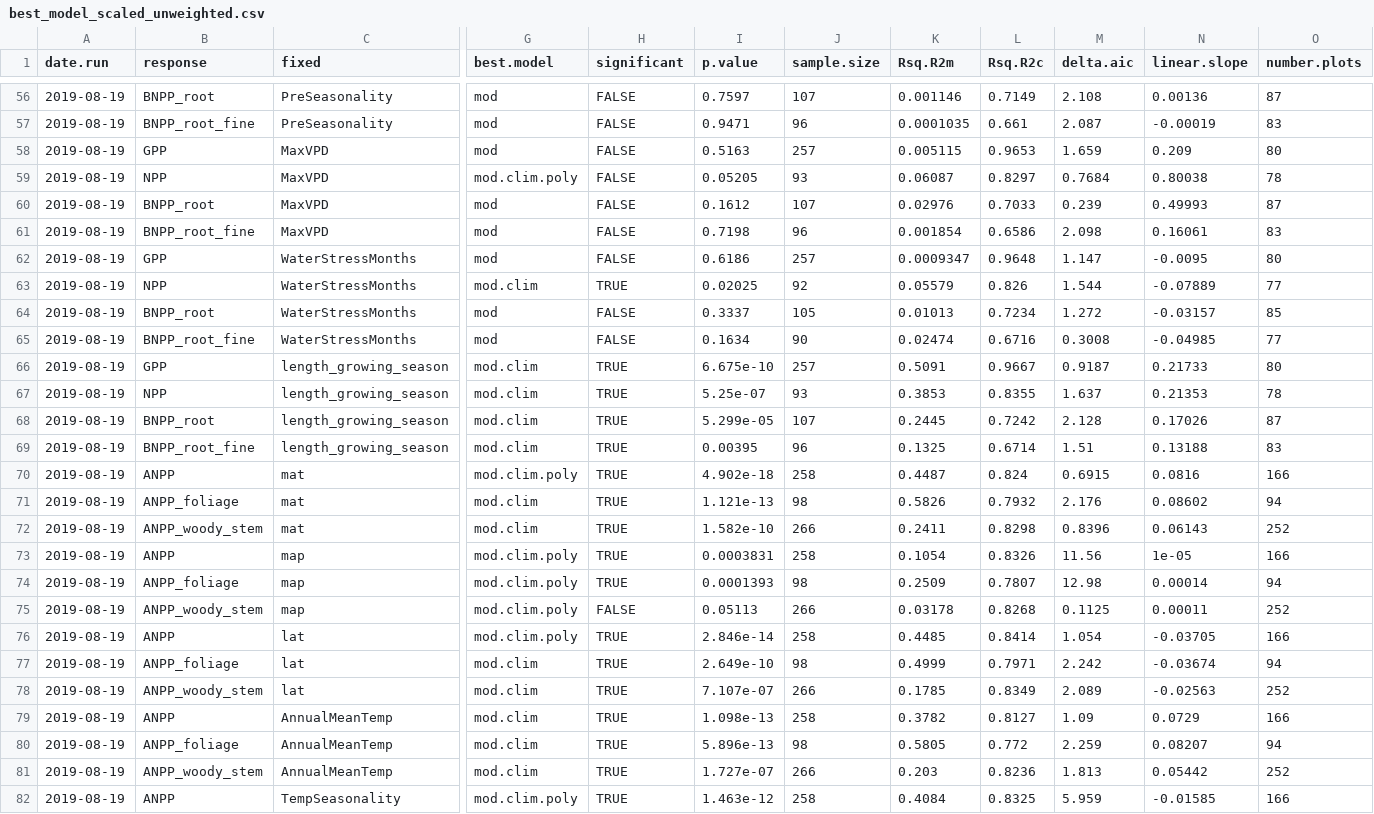
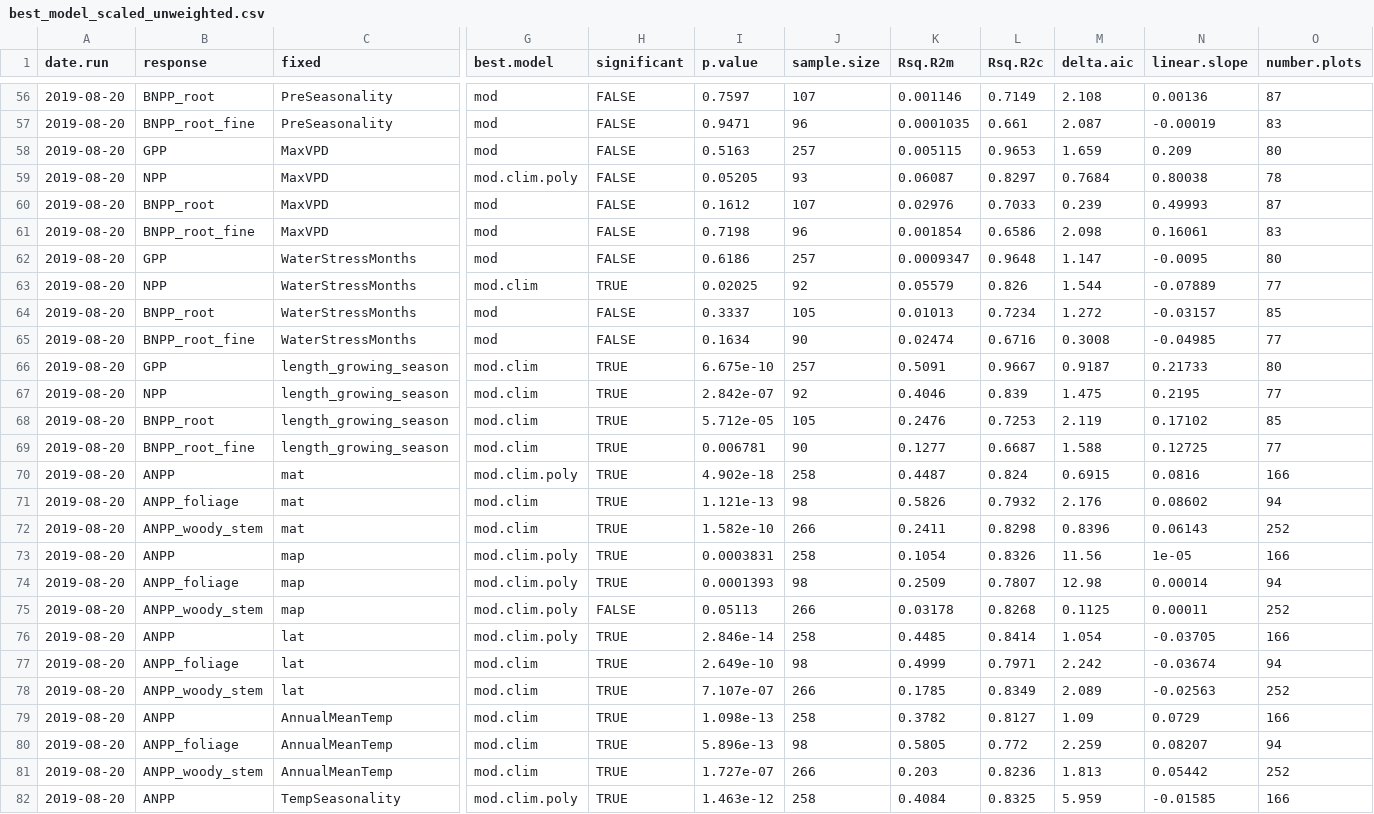
Before and after one commit to forc-db/Global_Productivity, a CSV file: results/tables/best_model_outputs/best_model_scaled_unweighted.csv, drawn as a sheet; only a part is shown, gaps mark what is left out; the diff covers the shown part only; the diff names each change by its address in the sheet, - before the commit and + after, or states it on an @@ line.

```diff
--- a/results/tables/best_model_outputs/best_model_scaled_unweighted.csv
+++ b/results/tables/best_model_outputs/best_model_scaled_unweighted.csv
-A56:A82 (date.run): 2019-08-19
+A56:A82 (date.run): 2019-08-20
-I67 (p.value): 5.25e-07
+I67 (p.value): 2.842e-07
-J67 (sample.size): 93
+J67 (sample.size): 92
-K67 (Rsq.R2m): 0.3853
+K67 (Rsq.R2m): 0.4046
-L67 (Rsq.R2c): 0.8355
+L67 (Rsq.R2c): 0.839
-M67 (delta.aic): 1.637
+M67 (delta.aic): 1.475
-N67 (linear.slope): 0.21353
+N67 (linear.slope): 0.2195
-O67 (number.plots): 78
+O67 (number.plots): 77
-I68 (p.value): 5.299e-05
+I68 (p.value): 5.712e-05
-J68 (sample.size): 107
+J68 (sample.size): 105
-K68 (Rsq.R2m): 0.2445
+K68 (Rsq.R2m): 0.2476
-L68 (Rsq.R2c): 0.7242
+L68 (Rsq.R2c): 0.7253
-M68 (delta.aic): 2.128
+M68 (delta.aic): 2.119
-N68 (linear.slope): 0.17026
+N68 (linear.slope): 0.17102
-O68 (number.plots): 87
+O68 (number.plots): 85
-I69 (p.value): 0.00395
+I69 (p.value): 0.006781
-J69 (sample.size): 96
+J69 (sample.size): 90
-K69 (Rsq.R2m): 0.1325
+K69 (Rsq.R2m): 0.1277
-L69 (Rsq.R2c): 0.6714
+L69 (Rsq.R2c): 0.6687
-M69 (delta.aic): 1.51
+M69 (delta.aic): 1.588
-N69 (linear.slope): 0.13188
+N69 (linear.slope): 0.12725
-O69 (number.plots): 83
+O69 (number.plots): 77
```
Also changed, not shown: 147 edited cells elsewhere in this file.
